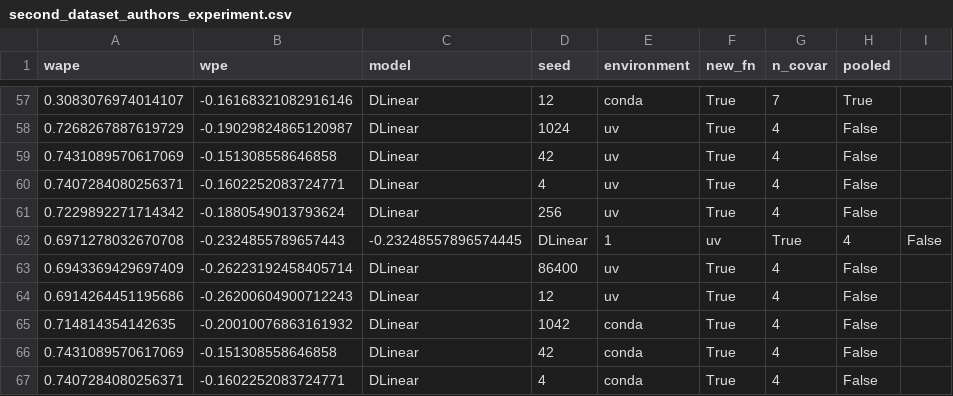
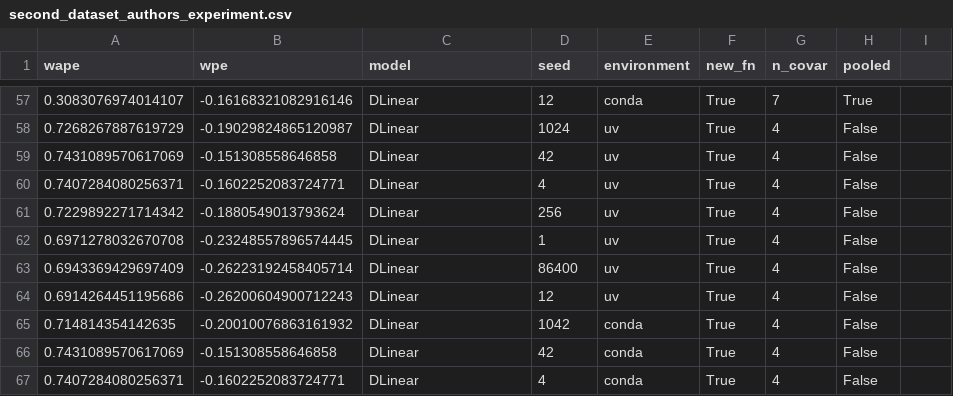
Before and after one commit to gbenezer/uncertainty_aware_planner, a CSV file: experiments/gil/data/second_dataset_authors_experiment.csv, drawn as a sheet; only a part is shown, gaps mark what is left out; removed rows and columns are numbered as before the commit, all else as after; the diff names each change by its address in the sheet, - before the commit and + after, or states it on an @@ line.

Commit message:
fixed a typo

```diff
--- a/experiments/gil/data/second_dataset_authors_experiment.csv
+++ b/experiments/gil/data/second_dataset_authors_experiment.csv
-row 62: 0.6971278032670708 | -0.2324855789657443 | -0.23248557896574445 | DLinear | 1 | uv | True | 4 | False
+row 62: 0.6971278032670708 | -0.23248557896574445 | DLinear | 1 | uv | True | 4 | False
```
